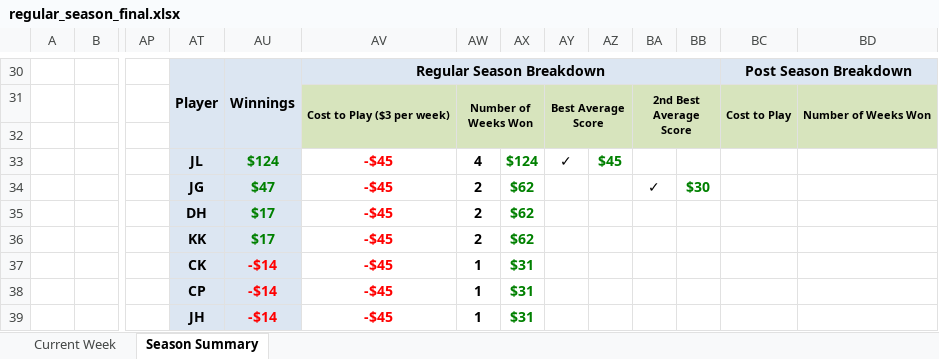
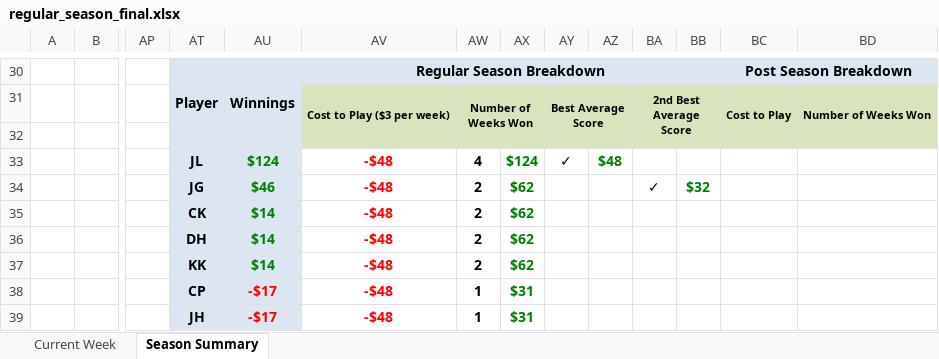
Before and after one commit to jlwebpages/fp, an Excel workbook: regular_season_final.xlsx, sheet Season Summary, drawn as a sheet; only a part is shown, gaps mark what is left out; values as stored, in another font and other column widths than the file's, no borders; conditional formats not drawn; removed rows and columns are numbered as before the commit, all else as after; rows hold the shown columns only; the diff covers the shown part only; the diff names each change by its address in the sheet, - before the commit and + after, or states it on an @@ line.

```diff
--- a/regular_season_final.xlsx (sheet Season Summary)
+++ b/regular_season_final.xlsx (sheet Season Summary)
-AV33:AV34: -$45
+AV33:AV34: -$48
-AZ33: $45
+AZ33: $48
-AU34: $47
+AU34: $46
-BB34: $30
+BB34: $32
+row 35:  |  |  | CK | $14 | -$48 | 2 | $62
-AU36:AU37: $17
+AU36:AU37: $14
-AV36:AV37: -$45
+AV36:AV37: -$48
-row 37:  |  |  | CK | -$14 | -$45 | 1 | $31
-AU38:AU39: -$14
+AU38:AU39: -$17
-AV38:AV39: -$45
+AV38:AV39: -$48
```
Also changed, not shown: 6 added rows, 6 removed rows, 22 edited cells and cell formats elsewhere in this sheet, sheet Current Week, hidden cells, 4 other files.
